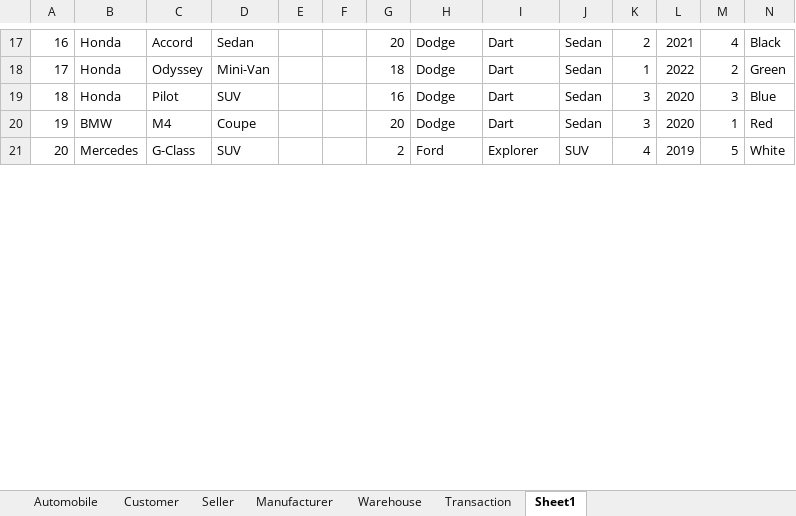
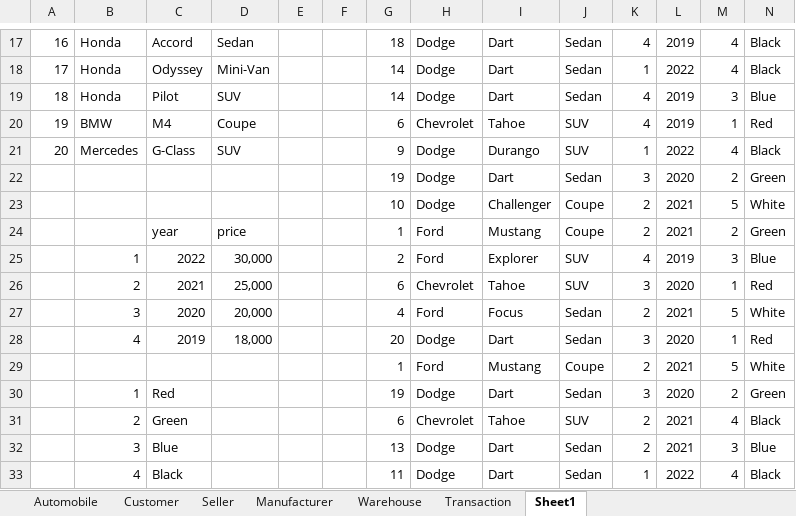
Before and after one commit to LOrtizGonzalez/CSE111_FinalProject, an Excel workbook: updatedTables.xlsx, sheet Sheet1, drawn as a sheet; only a part is shown, gaps mark what is left out; values as stored, in another font and other column widths than the file's, no borders; the diff covers the shown part only; the diff names each change by its address in the sheet, - before the commit and + after, or states it on an @@ line.

```diff
--- a/updatedTables.xlsx (sheet Sheet1)
+++ b/updatedTables.xlsx (sheet Sheet1)
-G17: 20
+G17: 18
-K17: 2
+K17: 4
-L17: 2021
+L17: 2019
-G18: 18
+G18: 14
-M18: 2
+M18: 4
-N18: Green
+N18: Black
-G19: 16
+G19: 14
-K19:K20: 3
+K19:K20: 4
-L19:L20: 2020
+L19:L20: 2019
-G20: 20
+G20: 6
-H20: Dodge
+H20: Chevrolet
-I20: Dart
+I20: Tahoe
-J20: Sedan
+J20: SUV
-G21: 2
+G21: 9
-H21: Ford
+H21: Dodge
-I21: Explorer
+I21: Durango
-K21: 4
+K21: 1
-L21: 2019
+L21: 2022
-M21: 5
+M21: 4
-N21: White
+N21: Black
+row 22:  |  |  |  |  |  | 19 | Dodge | Dart | Sedan | 3 | 2020 | 2 | Green
+row 23:  |  |  |  |  |  | 10 | Dodge | Challenger | Coupe | 2 | 2021 | 5 | White
+row 24:  |  | year | price |  |  | 1 | Ford | Mustang | Coupe | 2 | 2021 | 2 | Green
+row 25:  | 1 | 2022 | 30,000 |  |  | 2 | Ford | Explorer | SUV | 4 | 2019 | 3 | Blue
+row 26:  | 2 | 2021 | 25,000 |  |  | 6 | Chevrolet | Tahoe | SUV | 3 | 2020 | 1 | Red
+row 27:  | 3 | 2020 | 20,000 |  |  | 4 | Ford | Focus | Sedan | 2 | 2021 | 5 | White
+row 28:  | 4 | 2019 | 18,000 |  |  | 20 | Dodge | Dart | Sedan | 3 | 2020 | 1 | Red
@@ row 119 moved to row 29: 1 @@
+row 30:  | 1 | Red |  |  |  | 19 | Dodge | Dart | Sedan | 3 | 2020 | 2 | Green
+row 31:  | 2 | Green |  |  |  | 6 | Chevrolet | Tahoe | SUV | 2 | 2021 | 4 | Black
+row 32:  | 3 | Blue |  |  |  | 13 | Dodge | Dart | Sedan | 2 | 2021 | 3 | Blue
+row 33:  | 4 | Black |  |  |  | 11 | Dodge | Dart | Sedan | 1 | 2022 | 4 | Black
```
Also changed, not shown: 50 added rows, 61 removed rows, 5 moved rows and 183 edited cells elsewhere in this sheet, sheet Warehouse, formulas that keep their value, 1 other file.
